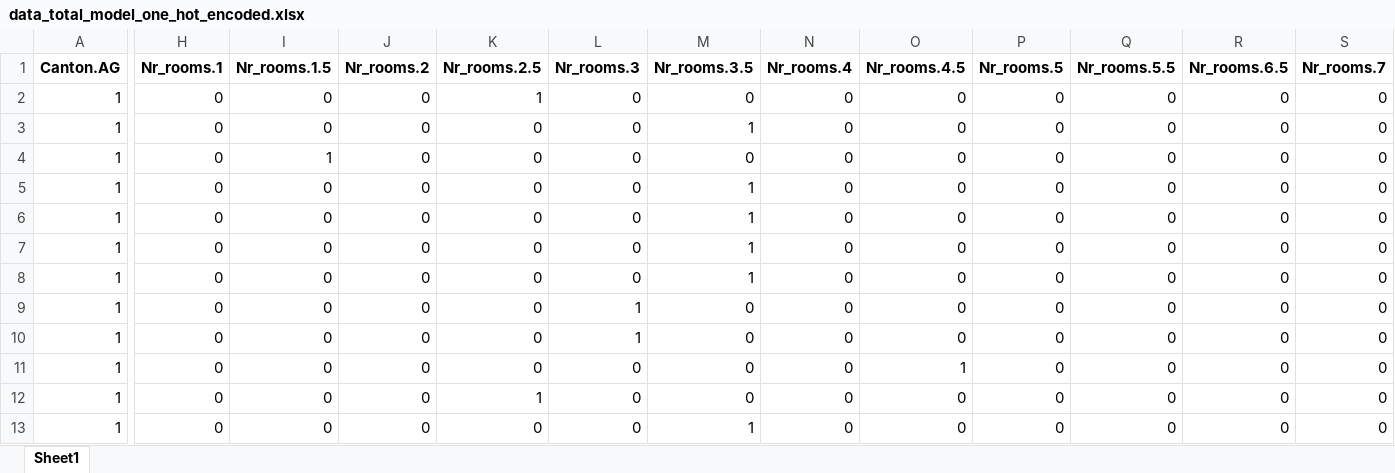
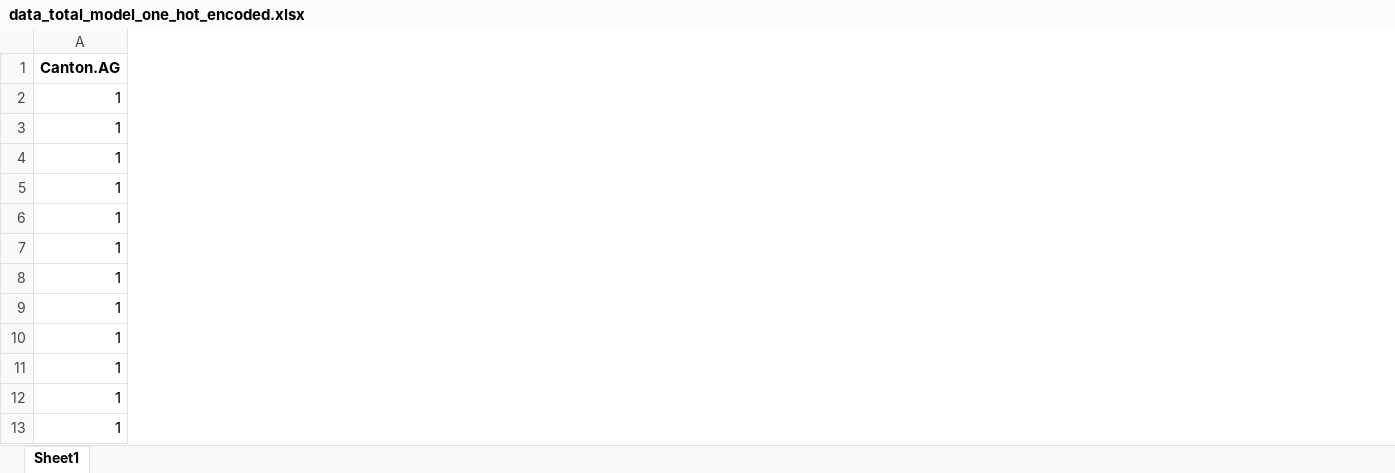
Before and after one commit to vantonheuri/ML1, an Excel workbook: data/data_cleaned/data_total_model_one_hot_encoded.xlsx, sheet Sheet1, drawn as a sheet; only a part is shown, gaps mark what is left out; values as stored, in another font and other column widths than the file's, no borders; removed rows and columns are numbered as before the commit, all else as after; the diff covers the shown part only; the diff names each change by its address in the sheet, - before the commit and + after, or states it on an @@ line.

Commit message:
Completed Rmd section for Linear Model(s). Adjusted variables (Nr_rooms -> numeric, not factor) for all models (linear, NN, SVM). data_total_model_one_hot.xlsx and data_total_model.xlsx both updated.

```diff
--- a/data/data_cleaned/data_total_model_one_hot_encoded.xlsx (sheet Sheet1)
+++ b/data/data_cleaned/data_total_model_one_hot_encoded.xlsx (sheet Sheet1)
-column H (Nr_rooms.1), rows 2-13: all 0
-column I (Nr_rooms.1.5), rows 2-13: 0 | 0 | 1 | 0 | 0 | 0 | 0 | 0 | 0 | 0 | 0 | 0
-column J (Nr_rooms.2), rows 2-13: all 0
-column K (Nr_rooms.2.5), rows 2-13: 1 | 0 | 0 | 0 | 0 | 0 | 0 | 0 | 0 | 0 | 1 | 0
-column L (Nr_rooms.3), rows 2-13: 0 | 0 | 0 | 0 | 0 | 0 | 0 | 1 | 1 | 0 | 0 | 0
-column M (Nr_rooms.3.5), rows 2-13: 0 | 1 | 0 | 1 | 1 | 1 | 1 | 0 | 0 | 0 | 0 | 1
-column N (Nr_rooms.4), rows 2-13: all 0
-column O (Nr_rooms.4.5), rows 2-13: 0 | 0 | 0 | 0 | 0 | 0 | 0 | 0 | 0 | 1 | 0 | 0
-column P (Nr_rooms.5), rows 2-13: all 0
-column Q (Nr_rooms.5.5), rows 2-13: all 0
-column R (Nr_rooms.6.5), rows 2-13: all 0
-column S (Nr_rooms.7), rows 2-13: all 0
```
Also changed, not shown: 1 added column and 3 removed columns elsewhere in this sheet, data/data_cleaned/data_total_model.xlsx, 6 other files.
